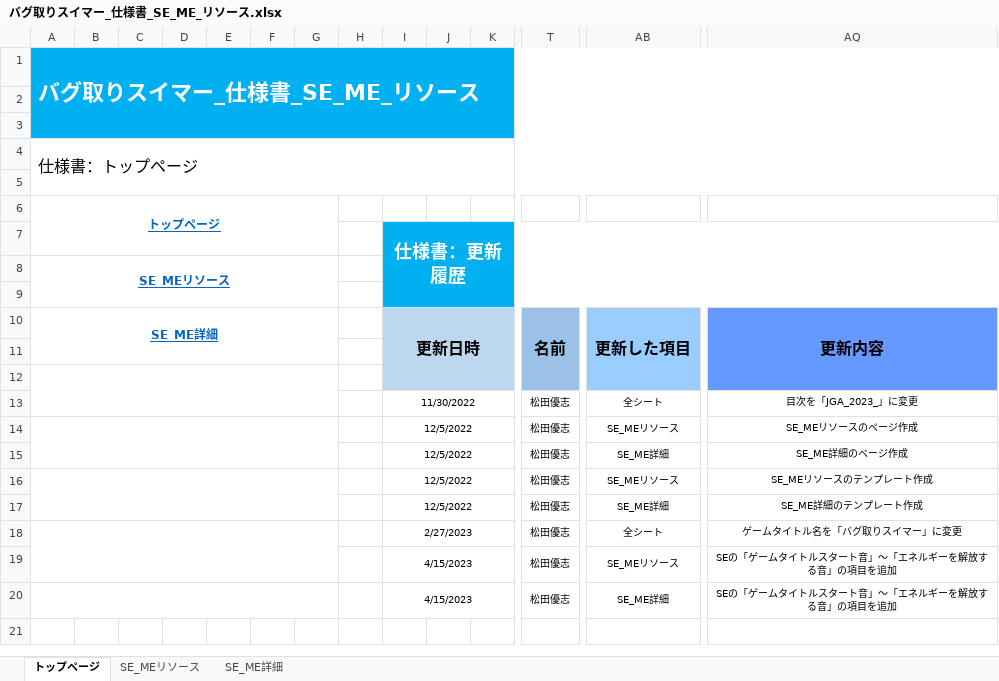
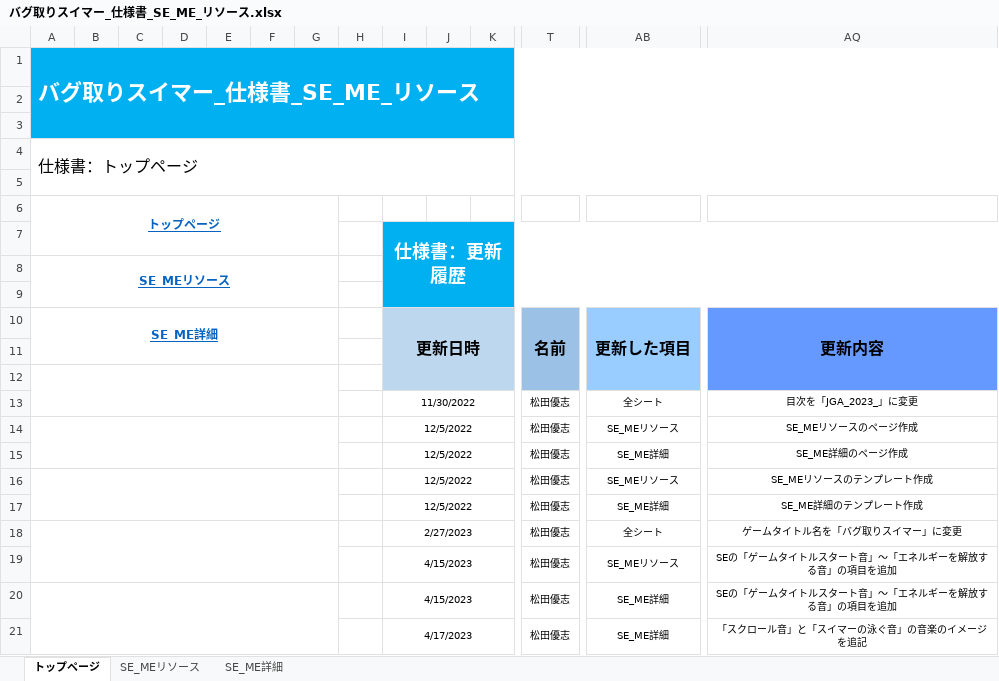
Before and after one commit to YuziMatsuda/Japan_Game_Award_2023, an Excel workbook: 仕様書/バグ取りスイマー_仕様書_SE_ME_リソース.xlsx, sheet トップページ, drawn as a sheet; only a part is shown, gaps mark what is left out; values as stored, in another font and other column widths than the file's, no borders; rows hold the shown columns only; the diff names each change by its address in the sheet, - before the commit and + after, or states it on an @@ line.

Commit message:
▼SE_ME_リソース.xlsx
SE_ME詳細：「スクロール音」と「スイマーの泳ぐ音」の音楽のイメージを追記

```diff
--- a/仕様書/バグ取りスイマー_仕様書_SE_ME_リソース.xlsx (sheet トップページ)
+++ b/仕様書/バグ取りスイマー_仕様書_SE_ME_リソース.xlsx (sheet トップページ)
+row 21:  |  |  |  |  |  |  |  | 4/17/2023 |  |  | 松田優志 | SE_ME詳細 | 「スクロール音」と「スイマーの泳ぐ音」の音楽のイメージを追記
```
Also changed, not shown: sheet SE_ME詳細.
